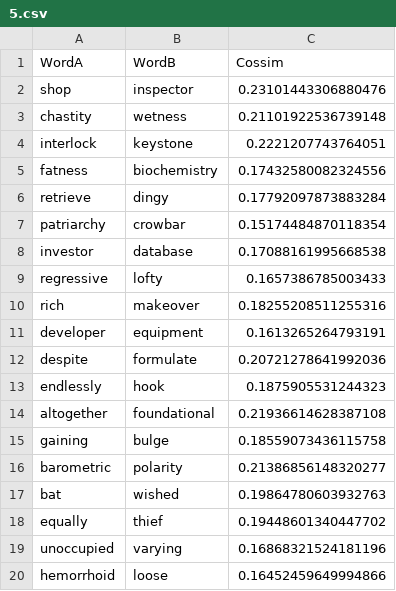
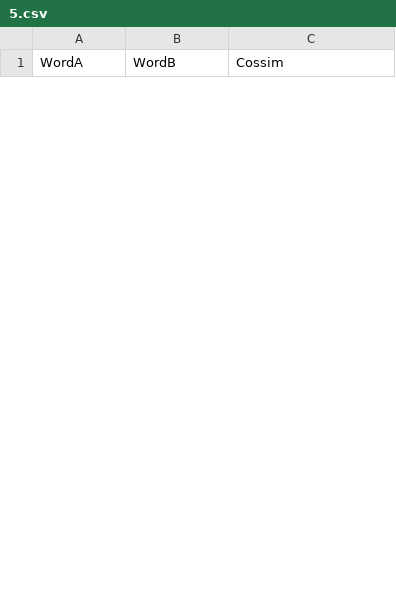
Before and after one commit to dylanebert/mmid, a CSV file: 10b30/5.csv, drawn as a sheet; only a part is shown; removed rows and columns are numbered as before the commit, all else as after; the diff covers the shown part only; the diff names each change by its address in the sheet, - before the commit and + after, or states it on an @@ line.

```diff
--- a/10b30/5.csv
+++ b/10b30/5.csv
-row 2: shop | inspector | 0.23101443306880476
-row 3: chastity | wetness | 0.21101922536739148
-row 4: interlock | keystone | 0.2221207743764051
-row 5: fatness | biochemistry | 0.17432580082324556
-row 6: retrieve | dingy | 0.17792097873883284
-row 7: patriarchy | crowbar | 0.15174484870118354
-row 8: investor | database | 0.17088161995668538
-row 9: regressive | lofty | 0.1657386785003433
-row 10: rich | makeover | 0.18255208511255316
-row 11: developer | equipment | 0.1613265264793191
-row 12: despite | formulate | 0.20721278641992036
-row 13: endlessly | hook | 0.1875905531244323
-row 14: altogether | foundational | 0.21936614628387108
-row 15: gaining | bulge | 0.18559073436115758
-row 16: barometric | polarity | 0.21386856148320277
-row 17: bat | wished | 0.19864780603932763
-row 18: equally | thief | 0.19448601340447702
-row 19: unoccupied | varying | 0.16868321524181196
-row 20: hemorrhoid | loose | 0.16452459649994866
```
Also changed, not shown: 30 added rows and 11 removed rows elsewhere in this file, 10b30/2.csv, 10b30/3.csv, 31 other files.
